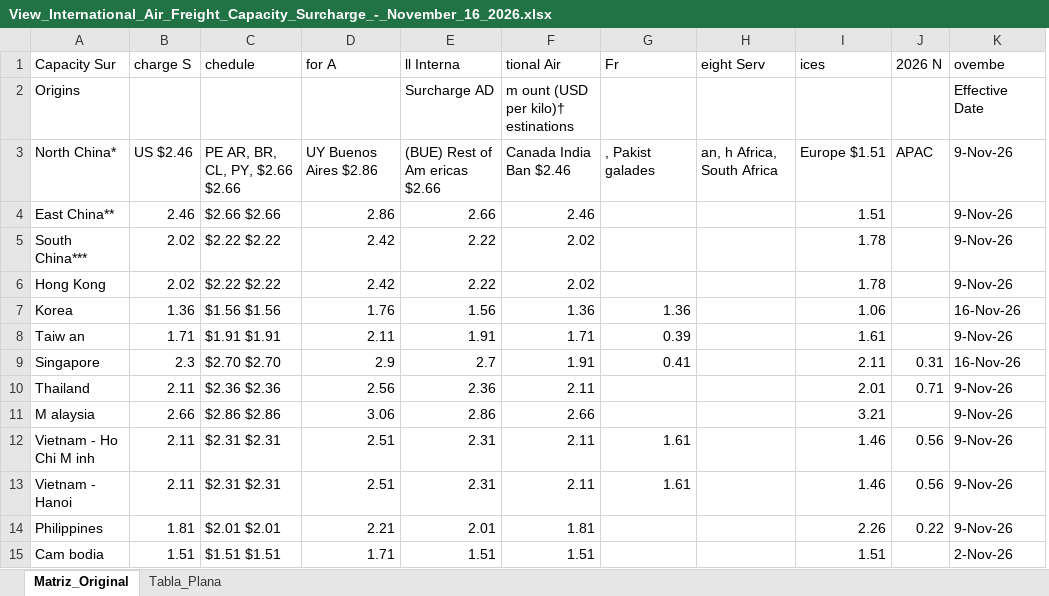
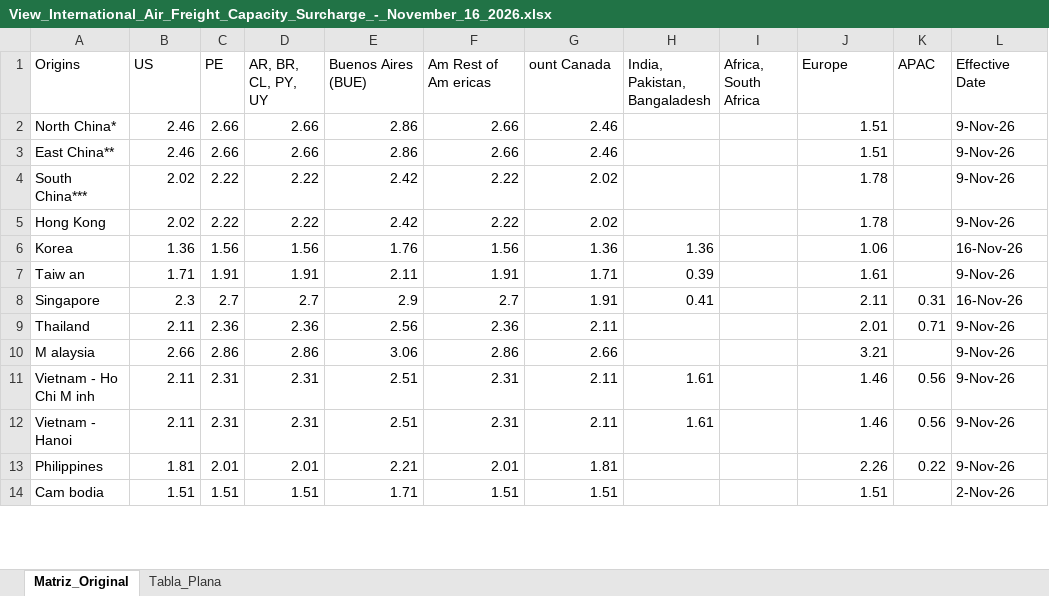
Before and after one commit to jmon4141/ups-surcharges, an Excel workbook: descargas/View_International_Air_Freight_Capacity_Surcharge_-_November_16_2026.xlsx, sheet Matriz_Original, drawn as a sheet; only a part is shown; values as stored, in another font and other column widths than the file's, no borders; removed rows and columns are numbered as before the commit, all else as after; the diff covers the shown part only; the diff names each change by its address in the sheet, - before the commit and + after, or states it on an @@ line.

```diff
--- a/descargas/View_International_Air_Freight_Capacity_Surcharge_-_November_16_2026.xlsx (sheet Matriz_Original)
+++ b/descargas/View_International_Air_Freight_Capacity_Surcharge_-_November_16_2026.xlsx (sheet Matriz_Original)
-column C, rows 3-15: PE AR, BR, CL, PY, $2.66 $2.66 | $2.66 $2.66 | $2.22 $2.22 | $2.22 $2.22 | $1.56 $1.56 | $1.91 $1.91 | $2.70 $2.70 | $2.36 $2.36 | $2.86 $2.86 | $2.31 $2.31 | $2.31 $2.31 | $2.01 $2.01 | $1.51 $1.51
+column C (PE), rows 2-14: 2.66 | 2.66 | 2.22 | 2.22 | 1.56 | 1.91 | 2.7 | 2.36 | 2.86 | 2.31 | 2.31 | 2.01 | 1.51
+column D (AR, BR, CL, PY, UY), rows 2-14: 2.66 | 2.66 | 2.22 | 2.22 | 1.56 | 1.91 | 2.7 | 2.36 | 2.86 | 2.31 | 2.31 | 2.01 | 1.51
-column H, row 3: an, h Africa, South Africa
+column I (Africa, South Africa), empty
-row 1: Capacity Sur | charge S | chedule | for A | ll Interna | tional Air | Fr | eight Serv | ices | 2026 N | ovembe
-B1: (empty)
+B1: US
-E1: (empty)
+E1: Buenos Aires (BUE)
-F1: Surcharge AD
+F1: Am Rest of Am ericas
-G1: m ount (USD per kilo)† estinations
+G1: ount Canada
-H1: (empty)
+H1: India, Pakistan, Bangaladesh
-J1: (empty)
+J1: Europe
-K1: (empty)
+K1: APAC
-B2 (US): US $2.46
+B2 (US): 2.46
-E2 (Buenos Aires (BUE)): UY Buenos Aires $2.86
+E2 (Buenos Aires (BUE)): 2.86
-F2 (Am Rest of Am ericas): (BUE) Rest of Am ericas $2.66
+F2 (Am Rest of Am ericas): 2.66
-G2 (ount Canada): Canada India Ban $2.46
+G2 (ount Canada): 2.46
-H2 (India, Pakistan, Bangaladesh): , Pakist galades
+H2 (India, Pakistan, Bangaladesh): (empty)
-J2 (Europe): Europe $1.51
+J2 (Europe): 1.51
-K2 (APAC): APAC
+K2 (APAC): (empty)
```
Also changed, not shown: 32 removed rows elsewhere in this sheet, sheet Tabla_Plana.
